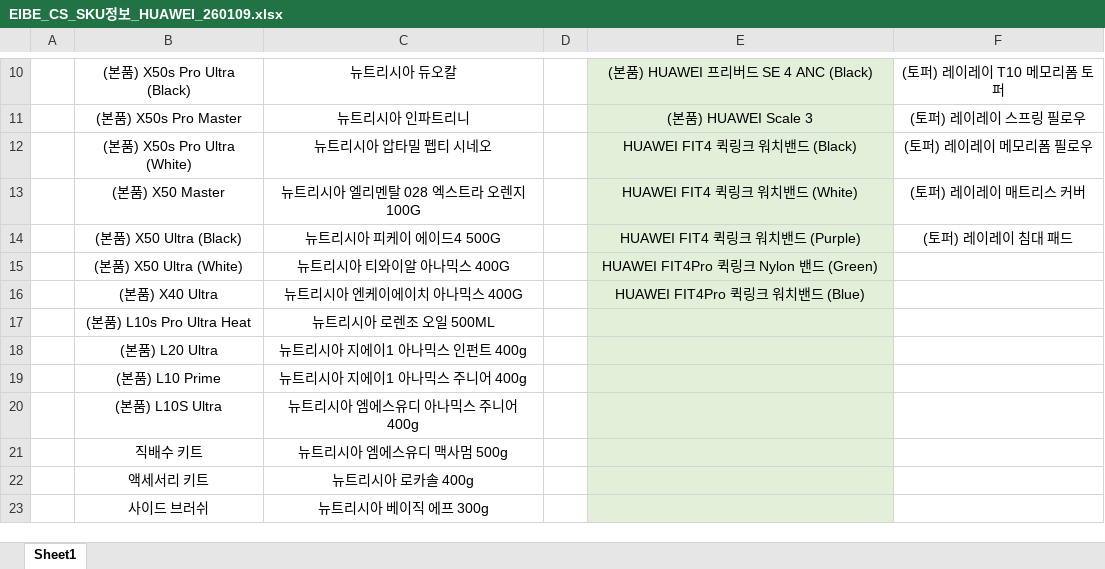
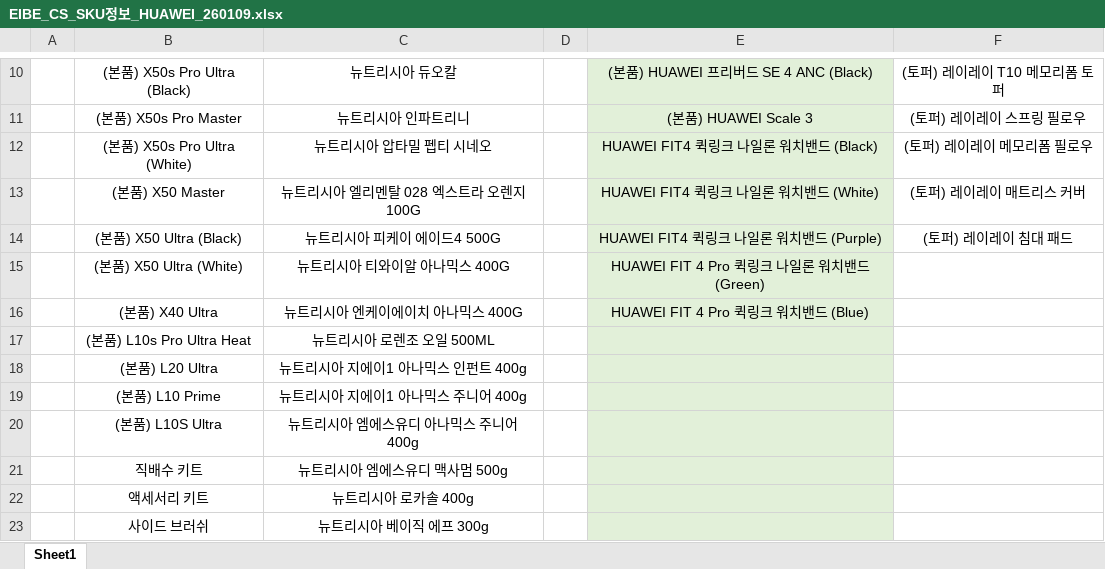
Before and after one commit to yoonwhan0/eibe_cs_mockup, an Excel workbook: EIBE_CS_SKU정보_HUAWEI_260109.xlsx, sheet Sheet1, drawn as a sheet; only a part is shown, gaps mark what is left out; values as stored, in another font and other column widths than the file's, no borders; the diff names each change by its address in the sheet, - before the commit and + after, or states it on an @@ line.

```diff
--- a/EIBE_CS_SKU정보_HUAWEI_260109.xlsx (sheet Sheet1)
+++ b/EIBE_CS_SKU정보_HUAWEI_260109.xlsx (sheet Sheet1)
-E12: HUAWEI FIT4 퀵링크 워치밴드 (Black)
+E12: HUAWEI FIT4 퀵링크 나일론 워치밴드 (Black)
-E13: HUAWEI FIT4 퀵링크 워치밴드 (White)
+E13: HUAWEI FIT4 퀵링크 나일론 워치밴드 (White)
-E14: HUAWEI FIT4 퀵링크 워치밴드 (Purple)
+E14: HUAWEI FIT4 퀵링크 나일론 워치밴드 (Purple)
-E15: HUAWEI FIT4Pro 퀵링크 Nylon 밴드 (Green)
+E15: HUAWEI FIT 4 Pro 퀵링크 나일론 워치밴드 (Green)
-E16: HUAWEI FIT4Pro 퀵링크 워치밴드 (Blue)
+E16: HUAWEI FIT 4 Pro 퀵링크 워치밴드 (Blue)
```
Also changed, not shown: 2 other files.
